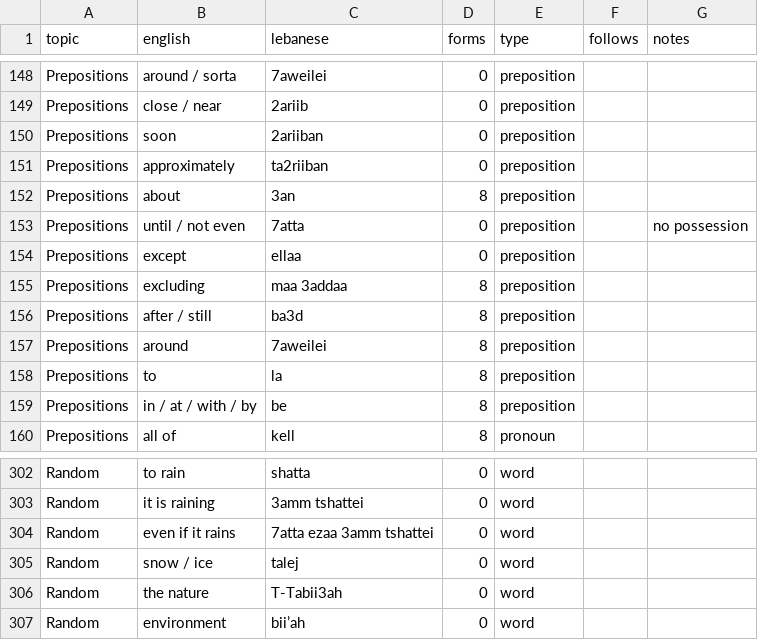
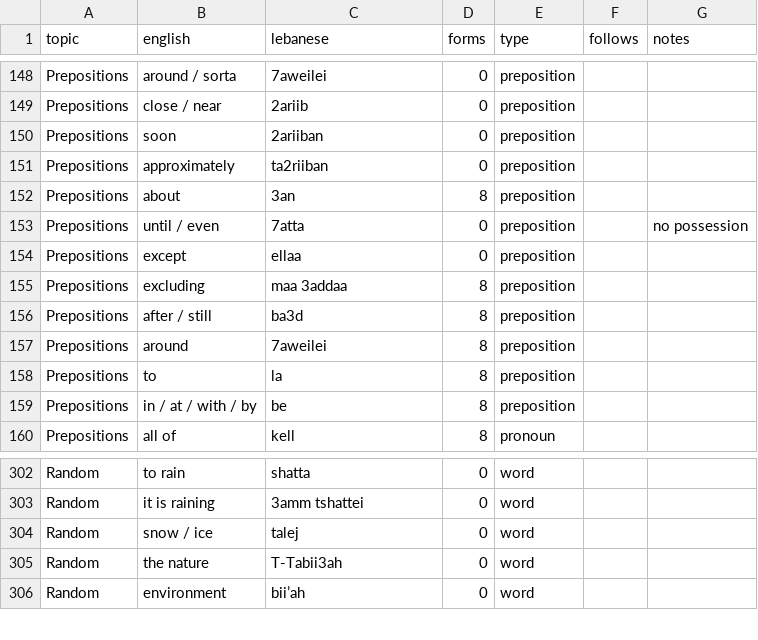
Before and after one commit to claire-vr/cedrus, a CSV file: database/vocabulary.csv, drawn as a sheet; only a part is shown, gaps mark what is left out.

```diff
--- a/database/vocabulary.csv
+++ b/database/vocabulary.csv
@@ -152,3 +152,3 @@ Prepositions,approximately,ta2riiban,0,preposition,,
 Prepositions,about,3an,8,preposition,,
-Prepositions,until / not even,7atta,0,preposition,,no possession
+Prepositions,until / even,7atta,0,preposition,,no possession
 Prepositions,except,ellaa,0,preposition,,
@@ -303,3 +303,2 @@ Random,to rain,shatta,0,word,,
 Random,it is raining,3amm tshattei,0,word,,
-Random,even if it rains,7atta ezaa 3amm tshattei,0,word,,
 Random,snow / ice,talej,0,word,,
```
Also changed, not shown: database/examples.csv, 1 other file.
